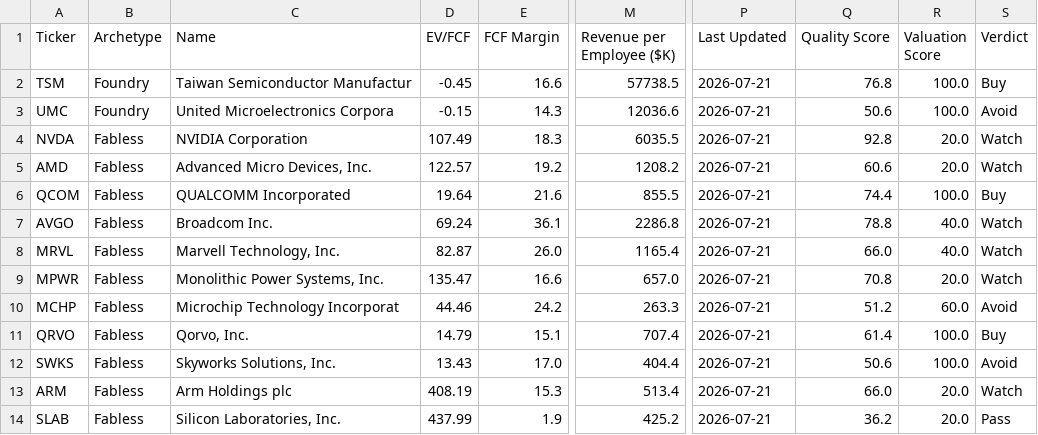
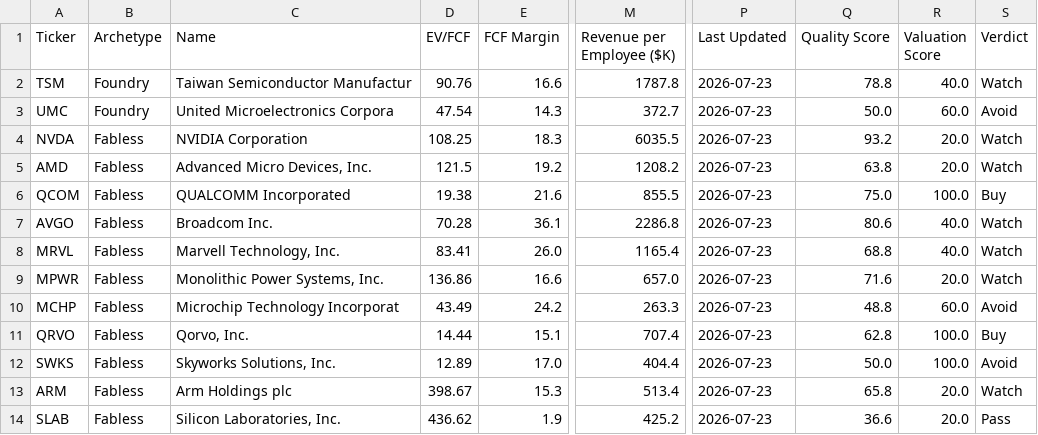
Before and after one commit to NersesArslan/Stockify, a CSV file: data/semis_scored.csv, drawn as a sheet; only a part is shown, gaps mark what is left out; the diff covers the shown part only; the diff names each change by its address in the sheet, - before the commit and + after, or states it on an @@ line.

```diff
--- a/data/semis_scored.csv
+++ b/data/semis_scored.csv
-D2 (EV/FCF): -0.45
+D2 (EV/FCF): 90.76
-M2 (Revenue per Employee ($K)): 57738.5
+M2 (Revenue per Employee ($K)): 1787.8
-P2:P14 (Last Updated): 2026-07-21
+P2:P14 (Last Updated): 2026-07-23
-Q2 (Quality Score): 76.8
+Q2 (Quality Score): 78.8
-R2 (Valuation Score): 100.0
+R2 (Valuation Score): 40.0
-S2 (Verdict): Buy
+S2 (Verdict): Watch
-D3 (EV/FCF): -0.15
+D3 (EV/FCF): 47.54
-M3 (Revenue per Employee ($K)): 12036.6
+M3 (Revenue per Employee ($K)): 372.7
-Q3 (Quality Score): 50.6
+Q3 (Quality Score): 50.0
-R3 (Valuation Score): 100.0
+R3 (Valuation Score): 60.0
-D4 (EV/FCF): 107.49
+D4 (EV/FCF): 108.25
-Q4 (Quality Score): 92.8
+Q4 (Quality Score): 93.2
-D5 (EV/FCF): 122.57
+D5 (EV/FCF): 121.5
-Q5 (Quality Score): 60.6
+Q5 (Quality Score): 63.8
-D6 (EV/FCF): 19.64
+D6 (EV/FCF): 19.38
-Q6 (Quality Score): 74.4
+Q6 (Quality Score): 75.0
-D7 (EV/FCF): 69.24
+D7 (EV/FCF): 70.28
-Q7 (Quality Score): 78.8
+Q7 (Quality Score): 80.6
-D8 (EV/FCF): 82.87
+D8 (EV/FCF): 83.41
-Q8 (Quality Score): 66.0
+Q8 (Quality Score): 68.8
-D9 (EV/FCF): 135.47
+D9 (EV/FCF): 136.86
-Q9 (Quality Score): 70.8
+Q9 (Quality Score): 71.6
-D10 (EV/FCF): 44.46
+D10 (EV/FCF): 43.49
-Q10 (Quality Score): 51.2
+Q10 (Quality Score): 48.8
-D11 (EV/FCF): 14.79
+D11 (EV/FCF): 14.44
-Q11 (Quality Score): 61.4
+Q11 (Quality Score): 62.8
-D12 (EV/FCF): 13.43
+D12 (EV/FCF): 12.89
-Q12 (Quality Score): 50.6
+Q12 (Quality Score): 50.0
-D13 (EV/FCF): 408.19
+D13 (EV/FCF): 398.67
-Q13 (Quality Score): 66.0
+Q13 (Quality Score): 65.8
-D14 (EV/FCF): 437.99
+D14 (EV/FCF): 436.62
-Q14 (Quality Score): 36.2
+Q14 (Quality Score): 36.6
```
Also changed, not shown: 100 edited cells elsewhere in this file, data/semis.csv, 2 other files.
